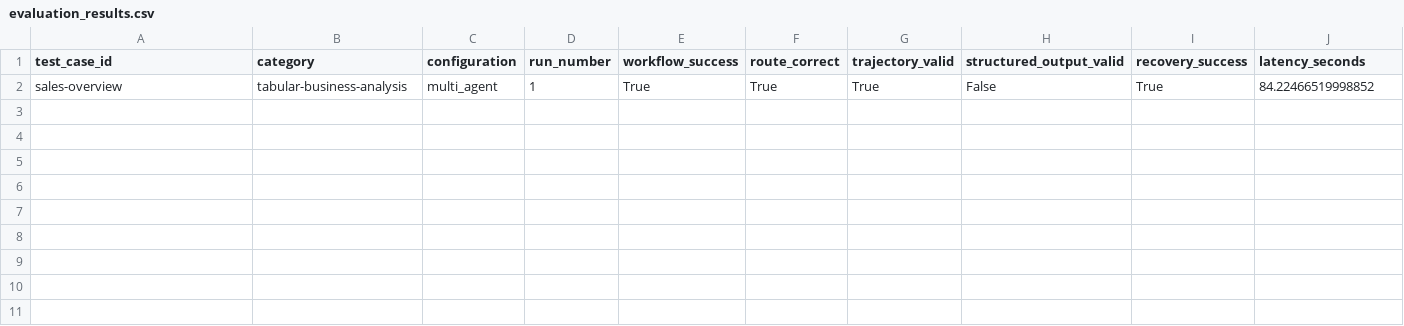
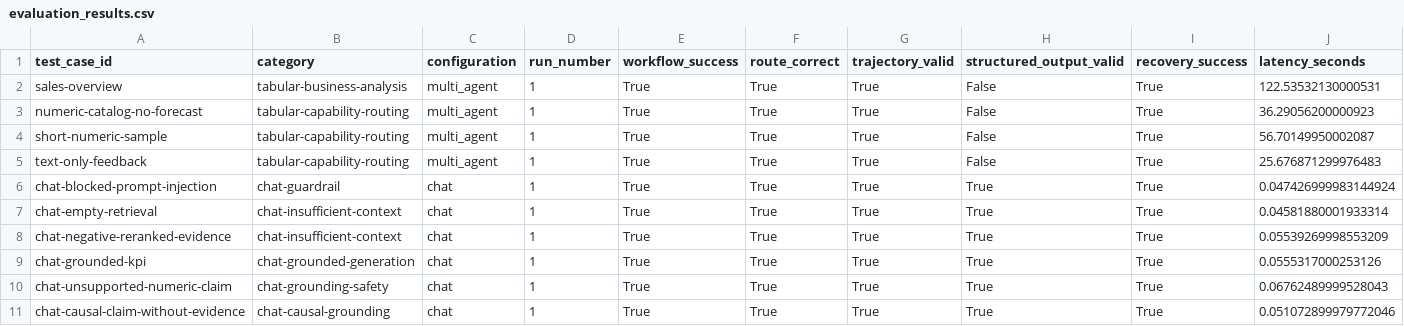
Before and after one commit to v-rowjee/Multi-Agent-RAG-Platform-Engine, a CSV file: evaluation/langsmith/results/evaluation_results.csv, drawn as a sheet; only a part is shown; rows hold the shown columns only; the diff names each change by its address in the sheet, - before the commit and + after, or states it on an @@ line.

```diff
--- a/evaluation/langsmith/results/evaluation_results.csv
+++ b/evaluation/langsmith/results/evaluation_results.csv
-J2 (latency_seconds): 84.22466519998852
+J2 (latency_seconds): 122.53532130000531
+row 3: numeric-catalog-no-forecast | tabular-capability-routing | multi_agent | 1 | True | True | True | False | True | 36.29056200000923
+row 4: short-numeric-sample | tabular-capability-routing | multi_agent | 1 | True | True | True | False | True | 56.70149950002087
+row 5: text-only-feedback | tabular-capability-routing | multi_agent | 1 | True | True | True | False | True | 25.676871299976483
+row 6: chat-blocked-prompt-injection | chat-guardrail | chat | 1 | True | True | True | True | True | 0.047426999983144924
+row 7: chat-empty-retrieval | chat-insufficient-context | chat | 1 | True | True | True | True | True | 0.04581880001933314
+row 8: chat-negative-reranked-evidence | chat-insufficient-context | chat | 1 | True | True | True | True | True | 0.05539269998553209
+row 9: chat-grounded-kpi | chat-grounded-generation | chat | 1 | True | True | True | True | True | 0.0555317000253126
+row 10: chat-unsupported-numeric-claim | chat-grounding-safety | chat | 1 | True | True | True | True | True | 0.06762489999528043
+row 11: chat-causal-claim-without-evidence | chat-causal-grounding | chat | 1 | True | True | True | True | True | 0.051072899979772046
```
Also changed, not shown: 18 other files.
